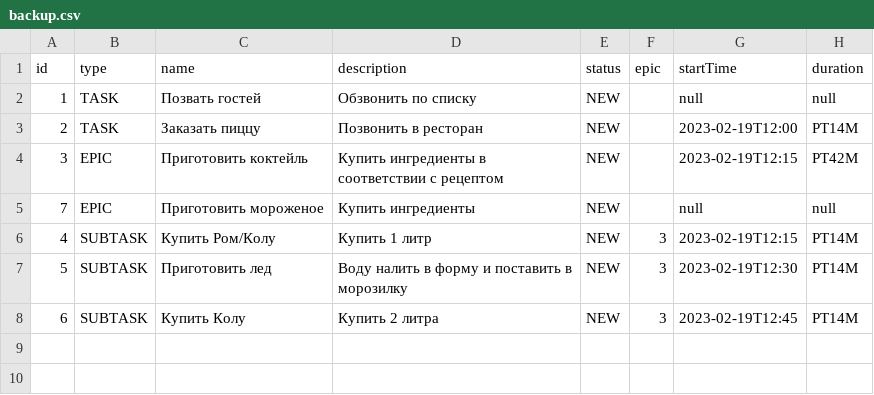
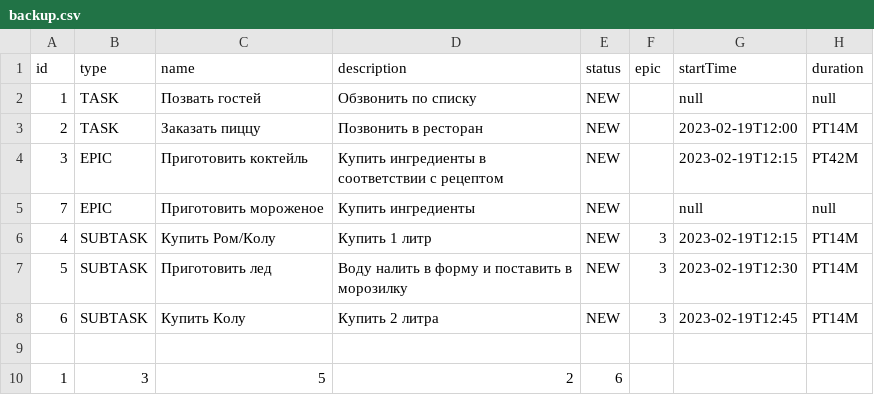
Before and after one commit to EvgenyGitH/java-kanban, a CSV file: src/resources/backup.csv, drawn as a sheet.

```diff
--- a/src/resources/backup.csv
+++ b/src/resources/backup.csv
@@ -8 +8,3 @@ id,type,name,description,status,epic, startTime, duration
 6,SUBTASK,Купить Колу,Купить 2 литра,NEW,3,2023-02-19T12:45,PT14M,
+
+1,3,5,2,6,
```
Also changed, not shown: out/production/java-kanban/resources/backup.csv, 7 other files.
